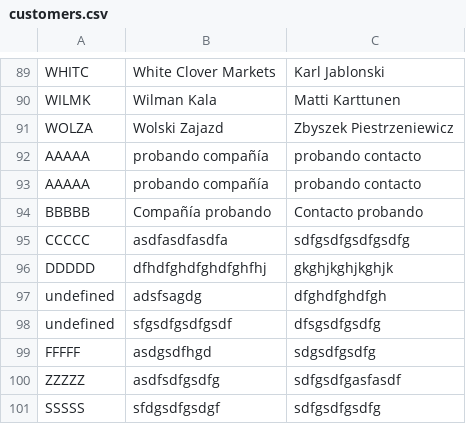
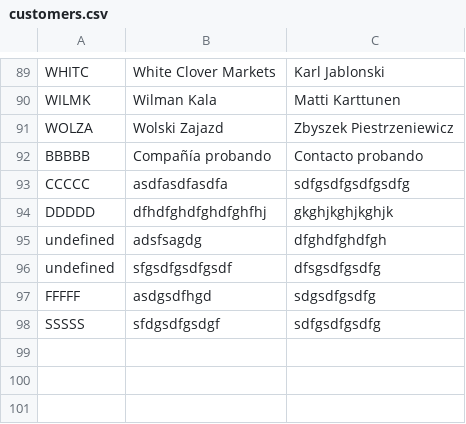
Before and after one commit to marcosOjedaEscalante/clase22-06-2023, a CSV file: datos/customers.csv, drawn as a sheet; only a part is shown, gaps mark what is left out; the diff names each change by its address in the sheet, - before the commit and + after, or states it on an @@ line.

```diff
--- a/datos/customers.csv
+++ b/datos/customers.csv
-row 92: AAAAA | probando compañía | probando contacto
-row 93: AAAAA | probando compañía | probando contacto
-row 100: ZZZZZ | asdfsdfgsdfg | sdfgsdfgasfasdf
```
Also changed, not shown: 1 other file.
